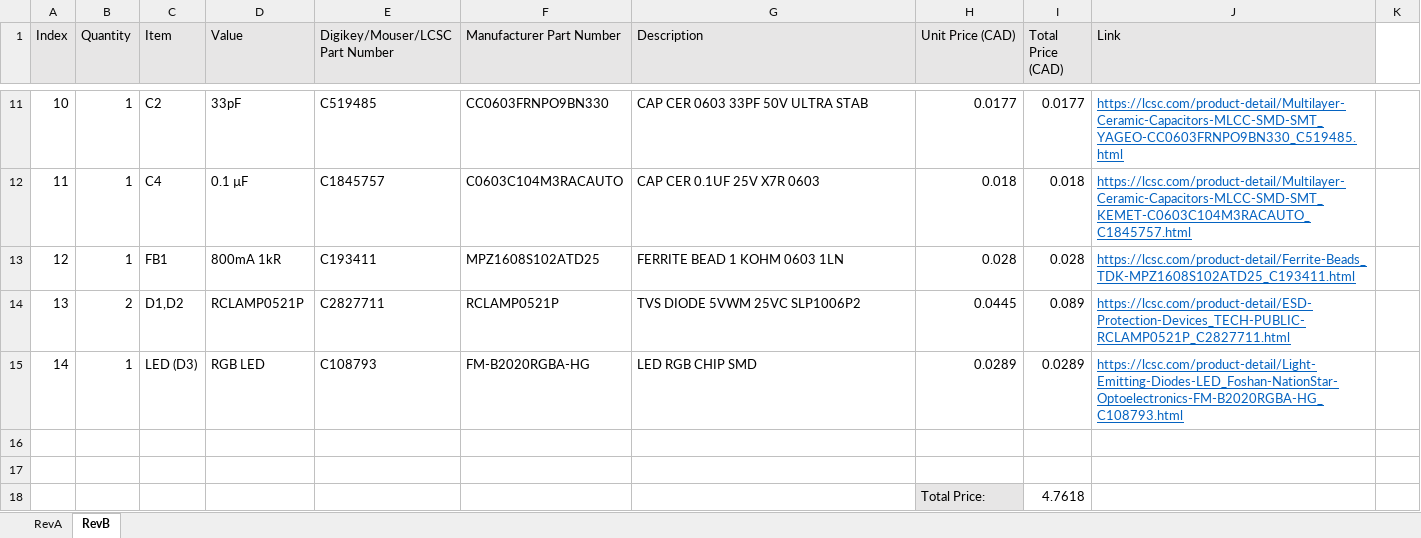
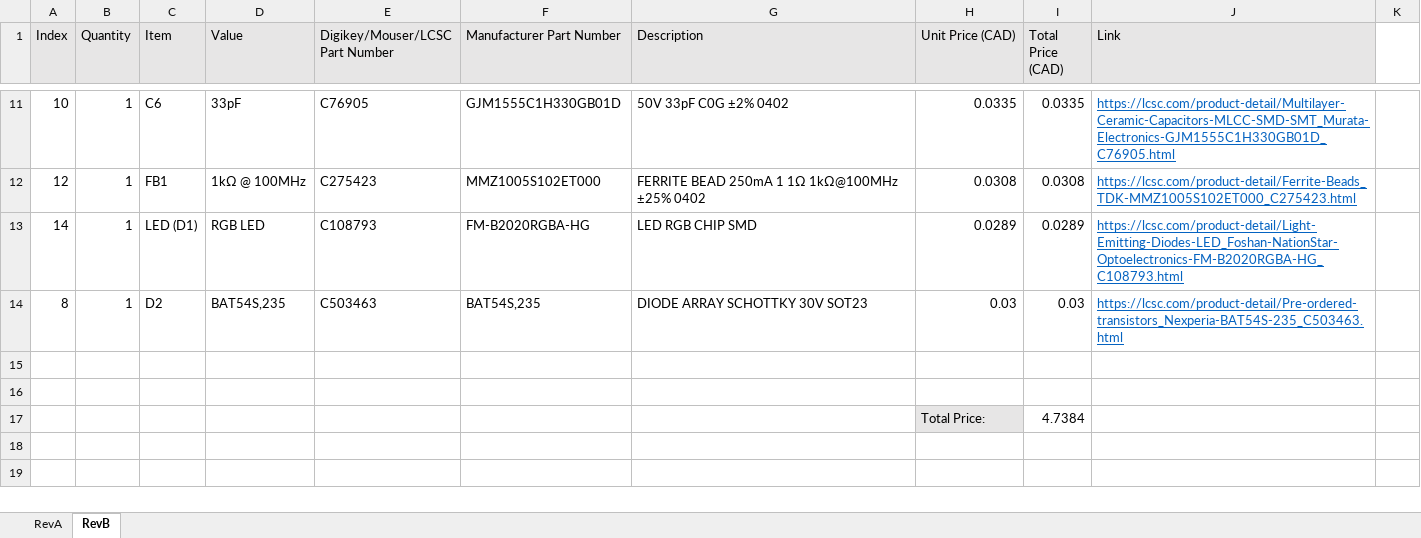
Before and after one commit to milador/Jacdac-3D-Magnetometer, an Excel workbook: Components/Jacdac_3D_Magnetometer_BOM.xlsx, sheet RevB, drawn as a sheet; only a part is shown, gaps mark what is left out; values as stored, in another font and other column widths than the file's, no borders; removed rows and columns are numbered as before the commit, all else as after; the diff covers the shown part only; the diff names each change by its address in the sheet, - before the commit and + after, or states it on an @@ line.

Commit message:
Updated BOM

```diff
--- a/Components/Jacdac_3D_Magnetometer_BOM.xlsx (sheet RevB)
+++ b/Components/Jacdac_3D_Magnetometer_BOM.xlsx (sheet RevB)
-C11 (Item): C2
+C11 (Item): C6
-E11 (Digikey/Mouser/LCSC Part Number): C519485
+E11 (Digikey/Mouser/LCSC Part Number): C76905
-F11 (Manufacturer Part Number): CC0603FRNPO9BN330
+F11 (Manufacturer Part Number): GJM1555C1H330GB01D
-G11 (Description): CAP CER 0603 33PF 50V ULTRA STAB
+G11 (Description): 50V 33pF C0G ±2% 0402
-H11 (Unit Price (CAD)): 0.0177
+H11 (Unit Price (CAD)): 0.0335
-I11 (Total Price (CAD)): 0.0177
+I11 (Total Price (CAD)): 0.0335
-J11 (Link): https://lcsc.com/product-detail/Multilayer-Ceramic-Capacitors-MLCC-SMD-SMT_YAGEO-CC0603FRNPO9BN330_C519485.html
+J11 (Link): https://lcsc.com/product-detail/Multilayer-Ceramic-Capacitors-MLCC-SMD-SMT_Murata-Electronics-GJM1555C1H330GB01D_C76905.html
-row 12: 11 | 1 | C4 | 0.1 µF | C1845757 | C0603C104M3RACAUTO | CAP CER 0.1UF 25V X7R 0603 | 0.018 | 0.018 | https://lcsc.com/product-detail/Multilayer-Ceramic-Capacitors-MLCC-SMD-SMT_KEMET-C0603C104M3RACAUTO_C1845757.html
-D12 (Value): 800mA 1kR
+D12 (Value): 1kΩ @ 100MHz
-E12 (Digikey/Mouser/LCSC Part Number): C193411
+E12 (Digikey/Mouser/LCSC Part Number): C275423
-F12 (Manufacturer Part Number): MPZ1608S102ATD25
+F12 (Manufacturer Part Number): MMZ1005S102ET000
-G12 (Description): FERRITE BEAD 1 KOHM 0603 1LN
+G12 (Description): FERRITE BEAD 250mA 1 1Ω 1kΩ@100MHz ±25% 0402
-H12 (Unit Price (CAD)): 0.028
+H12 (Unit Price (CAD)): 0.0308
-I12 (Total Price (CAD)): 0.028
+I12 (Total Price (CAD)): 0.0308
-J12 (Link): https://lcsc.com/product-detail/Ferrite-Beads_TDK-MPZ1608S102ATD25_C193411.html
+J12 (Link): https://lcsc.com/product-detail/Ferrite-Beads_TDK-MMZ1005S102ET000_C275423.html
-row 14: 13 | 2 | D1,D2 | RCLAMP0521P | C2827711 | RCLAMP0521P | TVS DIODE 5VWM 25VC SLP1006P2 | 0.0445 | 0.089 | https://lcsc.com/product-detail/ESD-Protection-Devices_TECH-PUBLIC-RCLAMP0521P_C2827711.html
-C13 (Item): LED (D3)
+C13 (Item): LED (D1)
+row 14: 8 | 1 | D2 | BAT54S,235 | C503463 | BAT54S,235 | DIODE ARRAY SCHOTTKY 30V SOT23 | 0.03 | 0.03 | https://lcsc.com/product-detail/Pre-ordered-transistors_Nexperia-BAT54S-235_C503463.html
-I17 (Total Price (CAD)): 4.7618
+I17 (Total Price (CAD)): 4.7384
```
Also changed, not shown: 4 added rows, 4 removed rows and 23 edited cells elsewhere in this sheet, formulas that keep their value.
